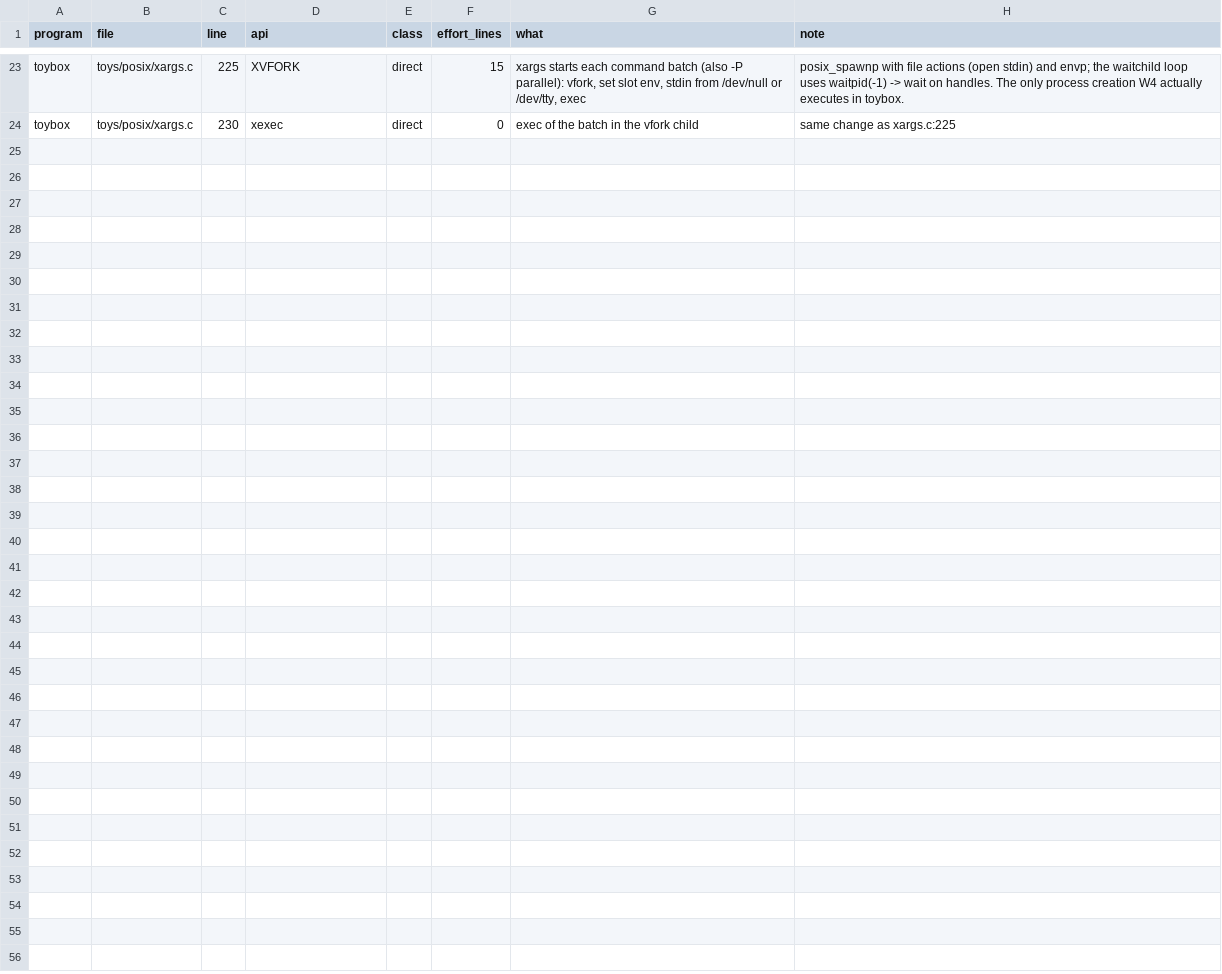
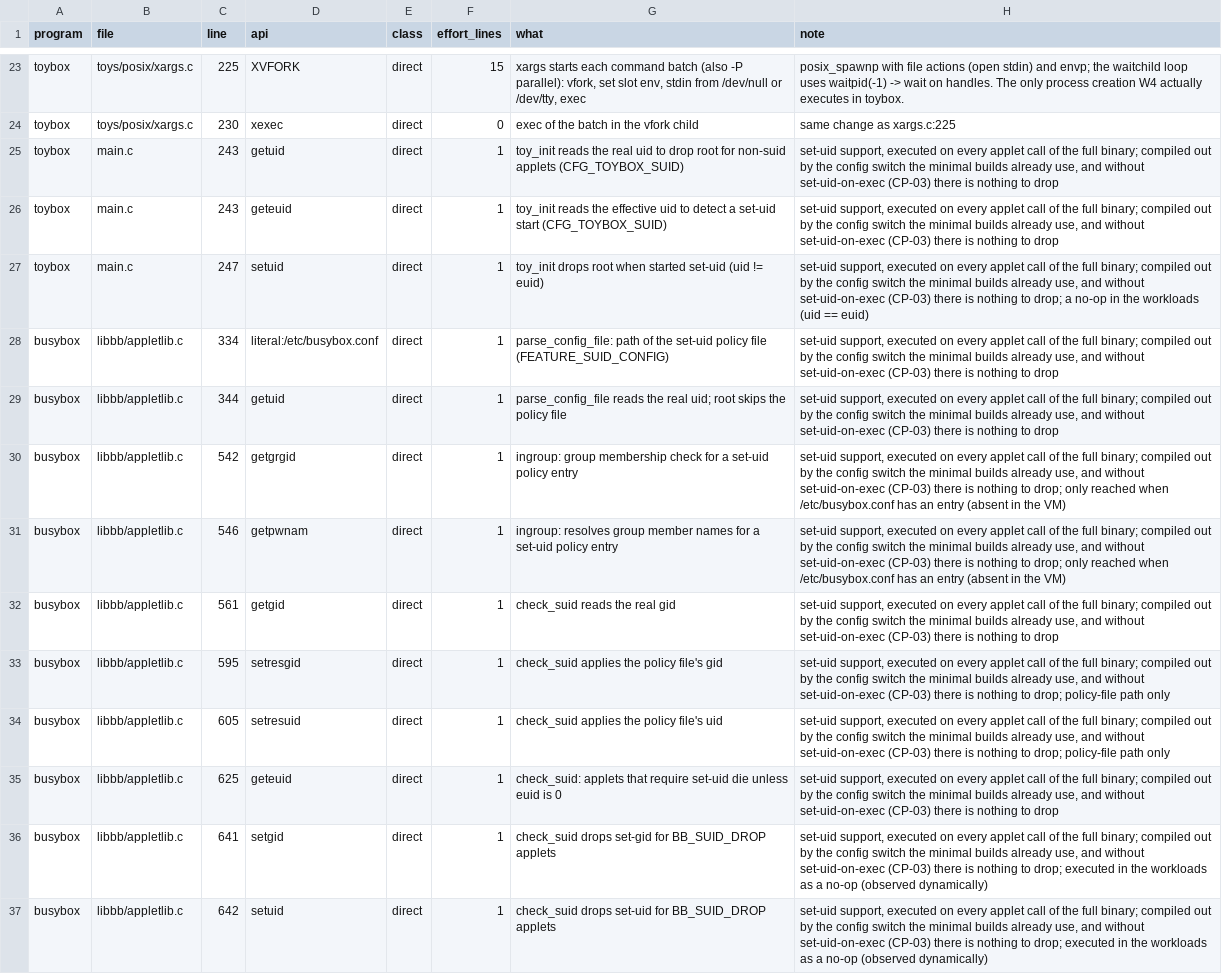
Before and after one commit to arturkjhs/zoraya, a TSV file: tools/posix-surface/review/m3-coordinator.tsv, drawn as a sheet; only a part is shown, gaps mark what is left out; the diff names each change by its address in the sheet, - before the commit and + after, or states it on an @@ line.

```diff
--- a/tools/posix-surface/review/m3-coordinator.tsv
+++ b/tools/posix-surface/review/m3-coordinator.tsv
+row 25: toybox | main.c | 243 | getuid | direct | 1 | toy_init reads the real uid to drop root for non-suid applets (CFG_TOYBOX_SUID) | set-uid support, executed on every applet call of the full binary; compiled out by the config switch the minimal builds already use, and without set-uid-on-exec (CP-03) there is nothing to drop
+row 26: toybox | main.c | 243 | geteuid | direct | 1 | toy_init reads the effective uid to detect a set-uid start (CFG_TOYBOX_SUID) | set-uid support, executed on every applet call of the full binary; compiled out by the config switch the minimal builds already use, and without set-uid-on-exec (CP-03) there is nothing to drop
+row 27: toybox | main.c | 247 | setuid | direct | 1 | toy_init drops root when started set-uid (uid != euid) | set-uid support, executed on every applet call of the full binary; compiled out by the config switch the minimal builds already use, and without set-uid-on-exec (CP-03) there is nothing to drop; a no-op in the workloads (uid == euid)
+row 28: busybox | libbb/appletlib.c | 334 | literal:/etc/busybox.conf | direct | 1 | parse_config_file: path of the set-uid policy file (FEATURE_SUID_CONFIG) | set-uid support, executed on every applet call of the full binary; compiled out by the config switch the minimal builds already use, and without set-uid-on-exec (CP-03) there is nothing to drop
+row 29: busybox | libbb/appletlib.c | 344 | getuid | direct | 1 | parse_config_file reads the real uid; root skips the policy file | set-uid support, executed on every applet call of the full binary; compiled out by the config switch the minimal builds already use, and without set-uid-on-exec (CP-03) there is nothing to drop
+row 30: busybox | libbb/appletlib.c | 542 | getgrgid | direct | 1 | ingroup: group membership check for a set-uid policy entry | set-uid support, executed on every applet call of the full binary; compiled out by the config switch the minimal builds already use, and without set-uid-on-exec (CP-03) there is nothing to drop; only reached when /etc/busybox.conf has an entry (absent in the VM)
+row 31: busybox | libbb/appletlib.c | 546 | getpwnam | direct | 1 | ingroup: resolves group member names for a set-uid policy entry | set-uid support, executed on every applet call of the full binary; compiled out by the config switch the minimal builds already use, and without set-uid-on-exec (CP-03) there is nothing to drop; only reached when /etc/busybox.conf has an entry (absent in the VM)
+row 32: busybox | libbb/appletlib.c | 561 | getgid | direct | 1 | check_suid reads the real gid | set-uid support, executed on every applet call of the full binary; compiled out by the config switch the minimal builds already use, and without set-uid-on-exec (CP-03) there is nothing to drop
+row 33: busybox | libbb/appletlib.c | 595 | setresgid | direct | 1 | check_suid applies the policy file's gid | set-uid support, executed on every applet call of the full binary; compiled out by the config switch the minimal builds already use, and without set-uid-on-exec (CP-03) there is nothing to drop; policy-file path only
+row 34: busybox | libbb/appletlib.c | 605 | setresuid | direct | 1 | check_suid applies the policy file's uid | set-uid support, executed on every applet call of the full binary; compiled out by the config switch the minimal builds already use, and without set-uid-on-exec (CP-03) there is nothing to drop; policy-file path only
+row 35: busybox | libbb/appletlib.c | 625 | geteuid | direct | 1 | check_suid: applets that require set-uid die unless euid is 0 | set-uid support, executed on every applet call of the full binary; compiled out by the config switch the minimal builds already use, and without set-uid-on-exec (CP-03) there is nothing to drop
+row 36: busybox | libbb/appletlib.c | 641 | setgid | direct | 1 | check_suid drops set-gid for BB_SUID_DROP applets | set-uid support, executed on every applet call of the full binary; compiled out by the config switch the minimal builds already use, and without set-uid-on-exec (CP-03) there is nothing to drop; executed in the workloads as a no-op (observed dynamically)
+row 37: busybox | libbb/appletlib.c | 642 | setuid | direct | 1 | check_suid drops set-uid for BB_SUID_DROP applets | set-uid support, executed on every applet call of the full binary; compiled out by the config switch the minimal builds already use, and without set-uid-on-exec (CP-03) there is nothing to drop; executed in the workloads as a no-op (observed dynamically)
```
Also changed, not shown: docs/research/task-02/callsites.csv, docs/research/task-02/libc-surface.csv, 16 other files.
